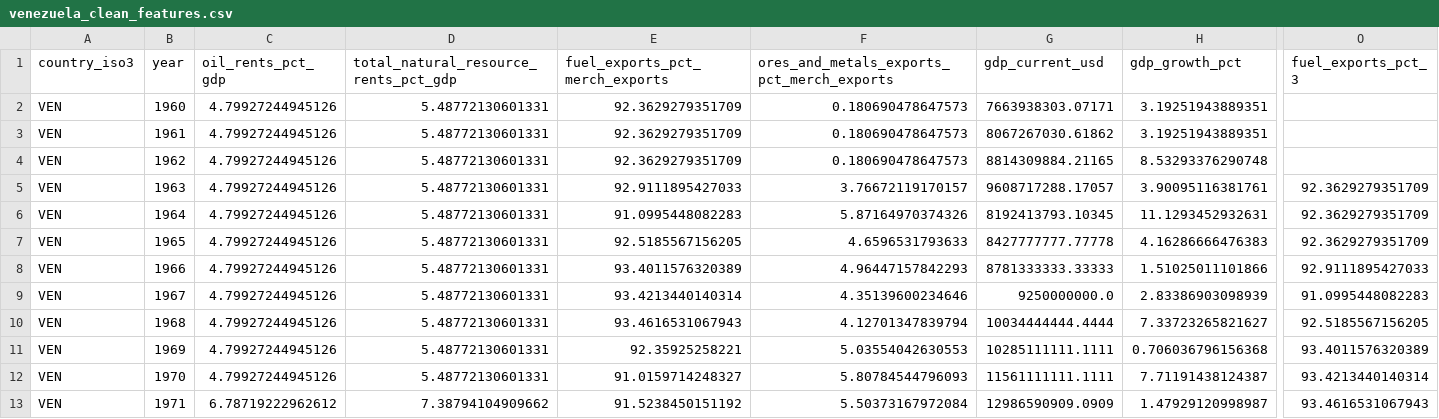
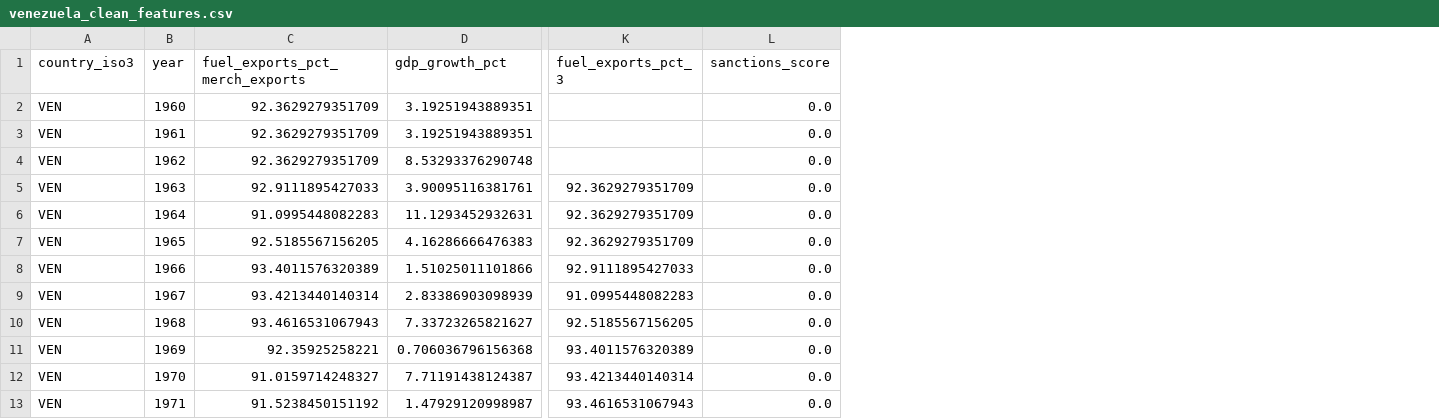
Before and after one commit to SorbieuRnk/venezuela-oil-analysis, a CSV file: venezuela_clean_features.csv, drawn as a sheet; only a part is shown, gaps mark what is left out; removed rows and columns are numbered as before the commit, all else as after; the diff names each change by its address in the sheet, - before the commit and + after, or states it on an @@ line.

```diff
--- a/venezuela_clean_features.csv
+++ b/venezuela_clean_features.csv
-column C (oil_rents_pct_gdp), rows 2-13: 4.79927244945126 | 4.79927244945126 | 4.79927244945126 | 4.79927244945126 | 4.79927244945126 | 4.79927244945126 | 4.79927244945126 | 4.79927244945126 | 4.79927244945126 | 4.79927244945126 | 4.79927244945126 | 6.78719222962612
-column D, rows 1-13: total_natural_resource_rents_pct_gdp | 5.48772130601331 | 5.48772130601331 | 5.48772130601331 | 5.48772130601331 | 5.48772130601331 | 5.48772130601331 | 5.48772130601331 | 5.48772130601331 | 5.48772130601331 | 5.48772130601331 | 5.48772130601331 | 7.38794104909662
-column F, rows 1-13: ores_and_metals_exports_pct_merch_exports | 0.180690478647573 | 0.180690478647573 | 0.180690478647573 | 3.76672119170157 | 5.87164970374326 | 4.6596531793633 | 4.96447157842293 | 4.35139600234646 | 4.12701347839794 | 5.03554042630553 | 5.80784544796093 | 5.50373167972084
-column G (gdp_current_usd), rows 2-13: 7663938303.07171 | 8067267030.61862 | 8814309884.21165 | 9608717288.17057 | 8192413793.10345 | 8427777777.77778 | 8781333333.33333 | 9250000000.0 | 10034444444.4444 | 10285111111.1111 | 11561111111.1111 | 12986590909.0909
+column L (sanctions_score), rows 2-13: all 0.0
```
Also changed, not shown: 1 other file.
